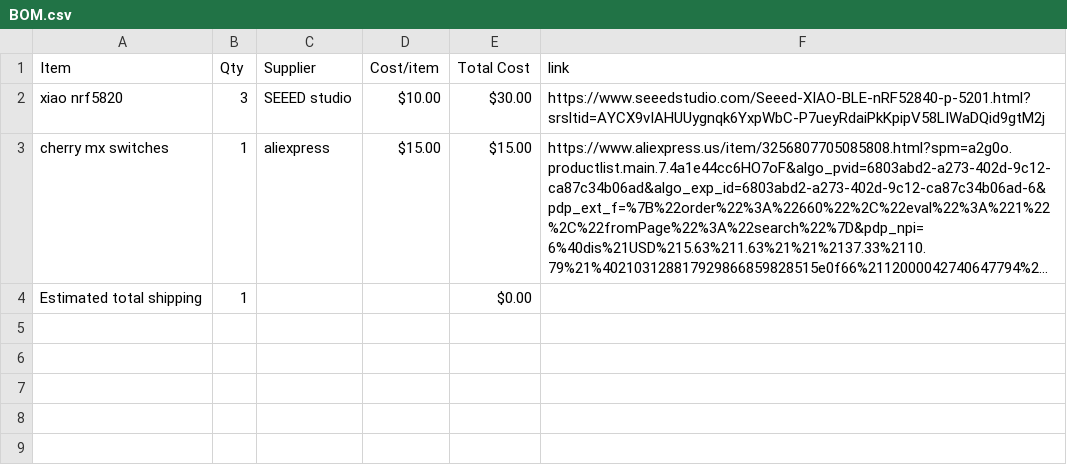
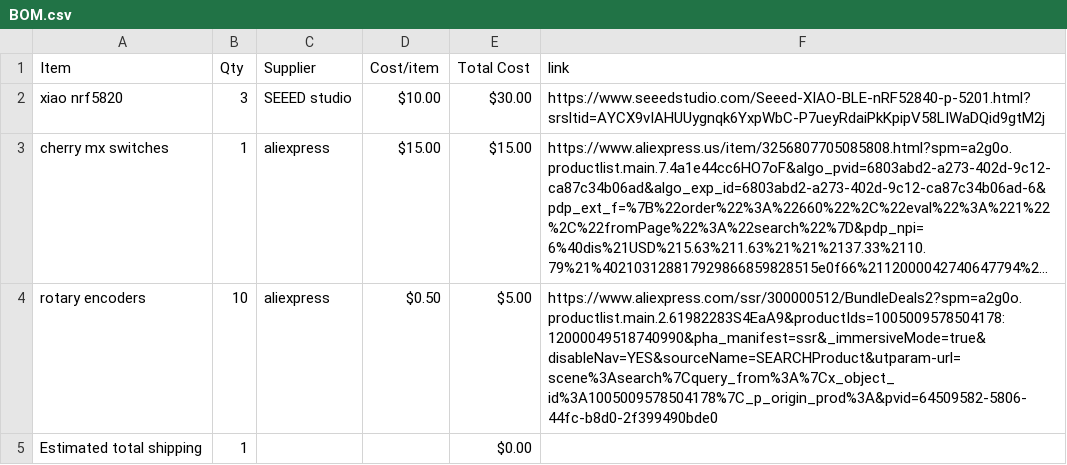
Before and after one commit to dipa-cotton/music_maker, a CSV file: BOM.csv, drawn as a sheet; long unchanged cells end in …; the diff names each change by its address in the sheet, - before the commit and + after, or states it on an @@ line.

Commit message:
Sync my custom synth! from Half Life

```diff
--- a/BOM.csv
+++ b/BOM.csv
+row 4: rotary encoders | 10 | aliexpress | $0.50 | $5.00 | https://www.aliexpress.com/ssr/300000512/BundleDeals2?spm=a2g0o.productlist.main.2.61982283S4EaA9&productIds=1005009578504178:12000049518740990&pha_manifest=ssr&_immersiveMode=true&disableNav=YES&sourceName=SEARCHProduct&utparam-url=scene%3Asearch%7Cquery_from%3A%7Cx_object_id%3A1005009578504178%7C_p_origin_prod%3A&pvid=64509582-5806-44fc-b8d0-2f399490bde0
```
